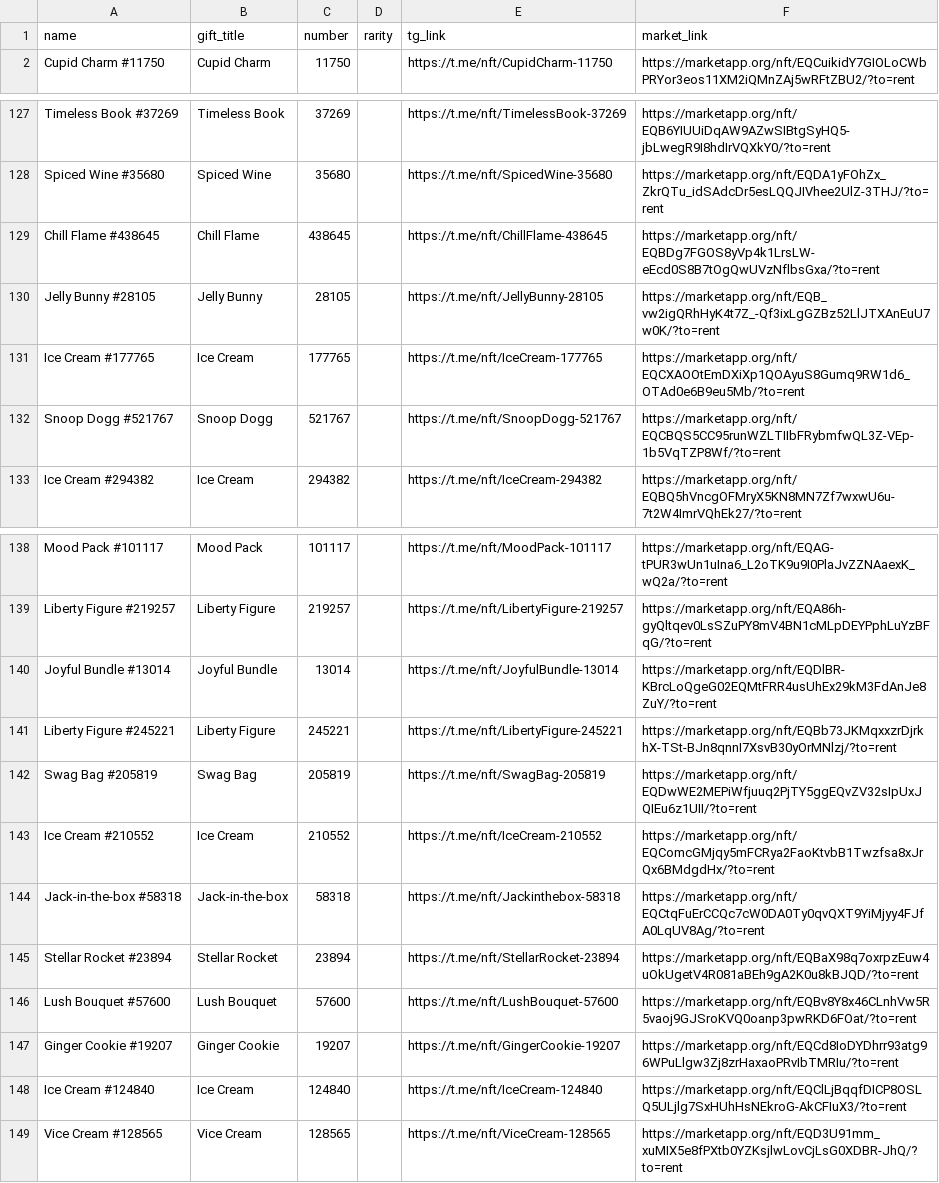
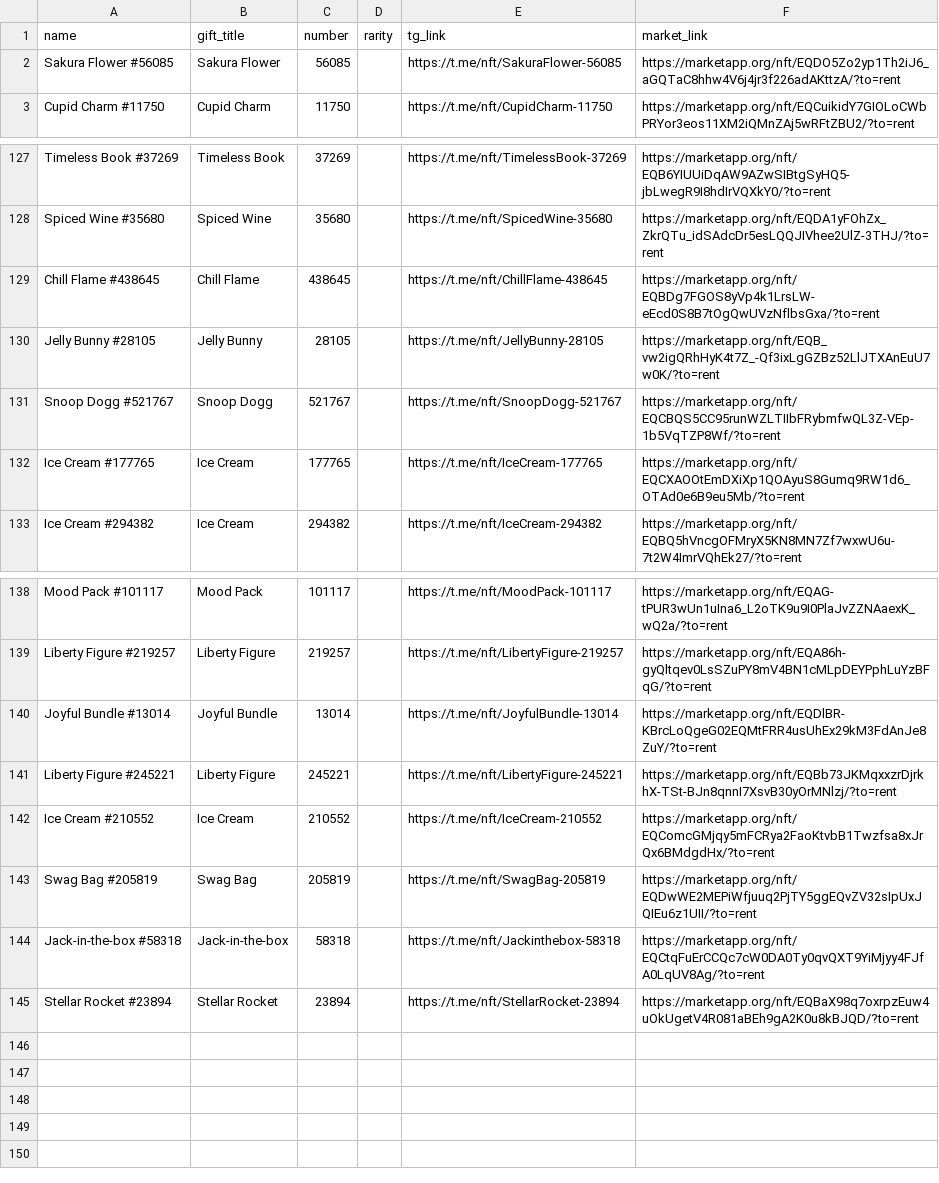
Before and after one commit to Zanjania0/duck-store, a CSV file: discounts.csv, drawn as a sheet; only a part is shown, gaps mark what is left out; the diff covers the shown part only.

Commit message:
Auto-update deals & gifts catalog [skip ci]

```diff
--- a/discounts.csv
+++ b/discounts.csv
@@ -1,2 +1,3 @@
 name,gift_title,number,rarity,tg_link,market_link
+Sakura Flower #56085,Sakura Flower,56085,,https://t.me/nft/SakuraFlower-56085,https://marketapp.org/nft/EQDO5Zo2yp1Th2iJ6_aGQTaC8hhw4V6j4jr3f226adAKttzA/?to=rent
 Cupid Charm #11750,Cupid Charm,11750,,https://t.me/nft/CupidCharm-11750,https://marketapp.org/nft/EQCuikidY7GIOLoCWbPRYor3eos11XM2iQMnZAj5wRFtZBU2/?to=rent
@@ -130,4 +130,4 @@ Chill Flame #438645,Chill Flame,438645,,https://t.me/nft/ChillFlame-438645,https
 Jelly Bunny #28105,Jelly Bunny,28105,,https://t.me/nft/JellyBunny-28105,https://marketapp.org/nft/EQB_vw2igQRhHyK4t7Z_-Qf3ixLgGZBz52LlJTXAnEuU7w0K/?to=rent
+Snoop Dogg #521767,Snoop Dogg,521767,,https://t.me/nft/SnoopDogg-521767,https://marketapp.org/nft/EQCBQS5CC95runWZLTIIbFRybmfwQL3Z-VEp-1b5VqTZP8Wf/?to=rent
 Ice Cream #177765,Ice Cream,177765,,https://t.me/nft/IceCream-177765,https://marketapp.org/nft/EQCXAOOtEmDXiXp1QOAyuS8Gumq9RW1d6_OTAd0e6B9eu5Mb/?to=rent
-Snoop Dogg #521767,Snoop Dogg,521767,,https://t.me/nft/SnoopDogg-521767,https://marketapp.org/nft/EQCBQS5CC95runWZLTIIbFRybmfwQL3Z-VEp-1b5VqTZP8Wf/?to=rent
 Ice Cream #294382,Ice Cream,294382,,https://t.me/nft/IceCream-294382,https://marketapp.org/nft/EQBQ5hVncgOFMryX5KN8MN7Zf7wxwU6u-7t2W4ImrVQhEk27/?to=rent
@@ -141,9 +141,5 @@ Joyful Bundle #13014,Joyful Bundle,13014,,https://t.me/nft/JoyfulBundle-13014,ht
 Liberty Figure #245221,Liberty Figure,245221,,https://t.me/nft/LibertyFigure-245221,https://marketapp.org/nft/EQBb73JKMqxxzrDjrkhX-TSt-BJn8qnnI7XsvB30yOrMNlzj/?to=rent
+Ice Cream #210552,Ice Cream,210552,,https://t.me/nft/IceCream-210552,https://marketapp.org/nft/EQComcGMjqy5mFCRya2FaoKtvbB1Twzfsa8xJrQx6BMdgdHx/?to=rent
 Swag Bag #205819,Swag Bag,205819,,https://t.me/nft/SwagBag-205819,https://marketapp.org/nft/EQDwWE2MEPiWfjuuq2PjTY5ggEQvZV32sIpUxJQIEu6z1UII/?to=rent
-Ice Cream #210552,Ice Cream,210552,,https://t.me/nft/IceCream-210552,https://marketapp.org/nft/EQComcGMjqy5mFCRya2FaoKtvbB1Twzfsa8xJrQx6BMdgdHx/?to=rent
 Jack-in-the-box #58318,Jack-in-the-box,58318,,https://t.me/nft/Jackinthebox-58318,https://marketapp.org/nft/EQCtqFuErCCQc7cW0DA0Ty0qvQXT9YiMjyy4FJfA0LqUV8Ag/?to=rent
 Stellar Rocket #23894,Stellar Rocket,23894,,https://t.me/nft/StellarRocket-23894,https://marketapp.org/nft/EQBaX98q7oxrpzEuw4uOkUgetV4R081aBEh9gA2K0u8kBJQD/?to=rent
-Lush Bouquet #57600,Lush Bouquet,57600,,https://t.me/nft/LushBouquet-57600,https://marketapp.org/nft/EQBv8Y8x46CLnhVw5R5vaoj9GJSroKVQ0oanp3pwRKD6FOat/?to=rent
-Ginger Cookie #19207,Ginger Cookie,19207,,https://t.me/nft/GingerCookie-19207,https://marketapp.org/nft/EQCd8IoDYDhrr93atg96WPuLlgw3Zj8zrHaxaoPRvIbTMRIu/?to=rent
-Ice Cream #124840,Ice Cream,124840,,https://t.me/nft/IceCream-124840,https://marketapp.org/nft/EQClLjBqqfDICP8OSLQ5ULjlg7SxHUhHsNEkroG-AkCFIuX3/?to=rent
-Vice Cream #128565,Vice Cream,128565,,https://t.me/nft/ViceCream-128565,https://marketapp.org/nft/EQD3U91mm_xuMIX5e8fPXtb0YZKsjlwLovCjLsG0XDBR-JhQ/?to=rent
```
Also changed, not shown: 1 removed row and 32 moved rows elsewhere in this file, 2 other files.
